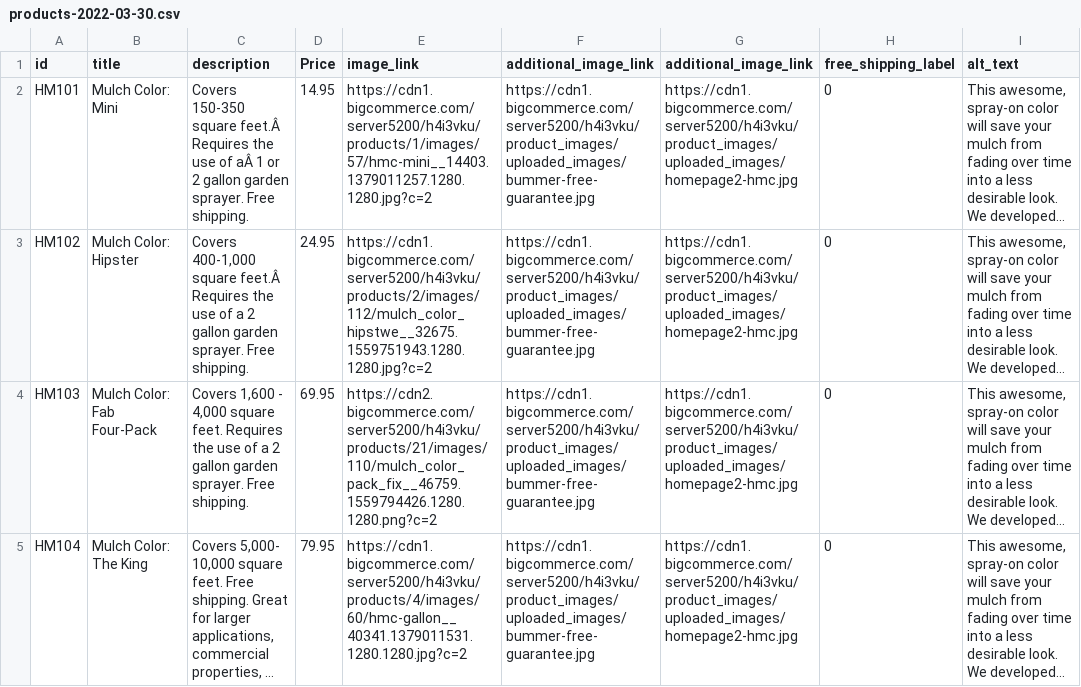
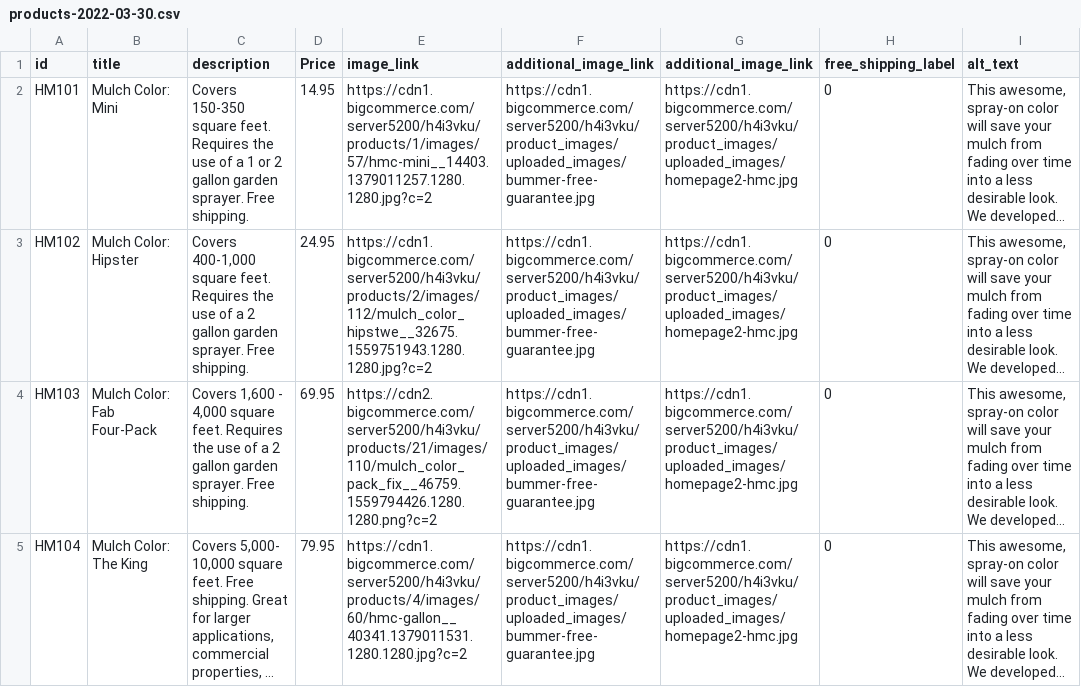
Before and after one commit to tfenelon23/prismproducts, a CSV file: products-2022-03-30.csv, drawn as a sheet; only a part is shown; long unchanged cells end in …; the diff covers the shown part only; the diff names each change by its address in the sheet, - before the commit and + after, or states it on an @@ line.

```diff
--- a/products-2022-03-30.csv
+++ b/products-2022-03-30.csv
-C2 (description): …150-350 square feet.Â Requires the use of aÂ 1 or…
+C2 (description): …150-350 square feet. Requires the use of a 1 or…
-C3 (description): …400-1,000 square feet.Â Requires the…
+C3 (description): …400-1,000 square feet. Requires the…
```
Also changed, not shown: 2 edited cells elsewhere in this file.
